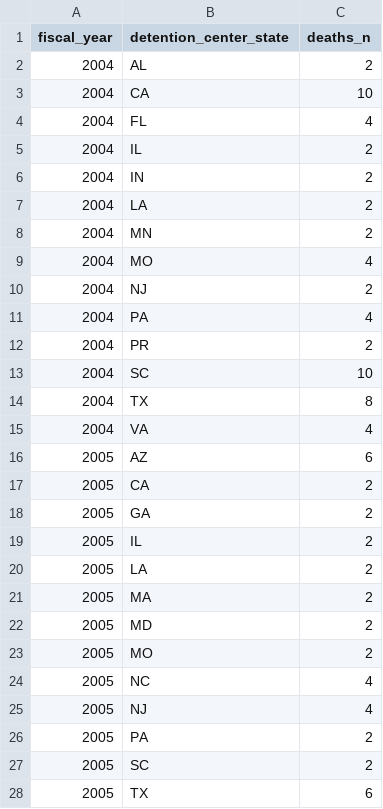
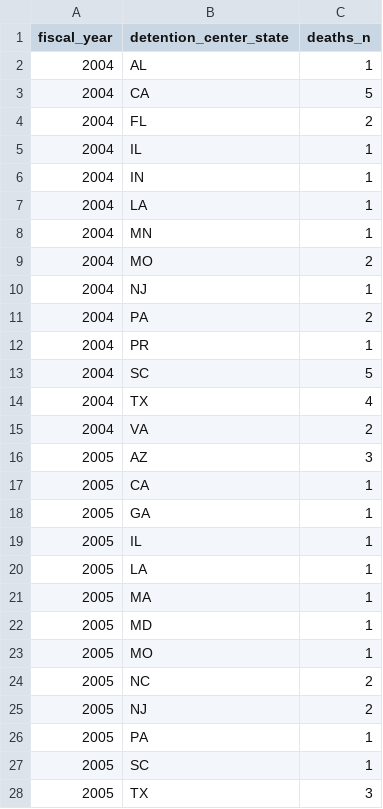
Before and after one commit to uclalawbehindbars/ICE_custody_mortality, a CSV file: Data/Output/ice_deaths_by_fy_state.csv, drawn as a sheet; only a part is shown; the diff covers the shown part only.

```diff
--- a/Data/Output/ice_deaths_by_fy_state.csv
+++ b/Data/Output/ice_deaths_by_fy_state.csv
@@ -1,28 +1,28 @@
 fiscal_year,detention_center_state,deaths_n
-2004,AL,2
-2004,CA,10
-2004,FL,4
-2004,IL,2
-2004,IN,2
-2004,LA,2
-2004,MN,2
-2004,MO,4
-2004,NJ,2
-2004,PA,4
-2004,PR,2
-2004,SC,10
-2004,TX,8
-2004,VA,4
-2005,AZ,6
-2005,CA,2
-2005,GA,2
-2005,IL,2
-2005,LA,2
-2005,MA,2
-2005,MD,2
-2005,MO,2
-2005,NC,4
-2005,NJ,4
-2005,PA,2
-2005,SC,2
-2005,TX,6
+2004,AL,1
+2004,CA,5
+2004,FL,2
+2004,IL,1
+2004,IN,1
+2004,LA,1
+2004,MN,1
+2004,MO,2
+2004,NJ,1
+2004,PA,2
+2004,PR,1
+2004,SC,5
+2004,TX,4
+2004,VA,2
+2005,AZ,3
+2005,CA,1
+2005,GA,1
+2005,IL,1
+2005,LA,1
+2005,MA,1
+2005,MD,1
+2005,MO,1
+2005,NC,2
+2005,NJ,2
+2005,PA,1
+2005,SC,1
+2005,TX,3
```
Also changed, not shown: 2 removed rows and 150 edited cells elsewhere in this file, Data/Output/ice_deaths_by_fy_facility.csv, Data/Output/ice_deaths_by_fy_facility_type.csv, 15 other files.
